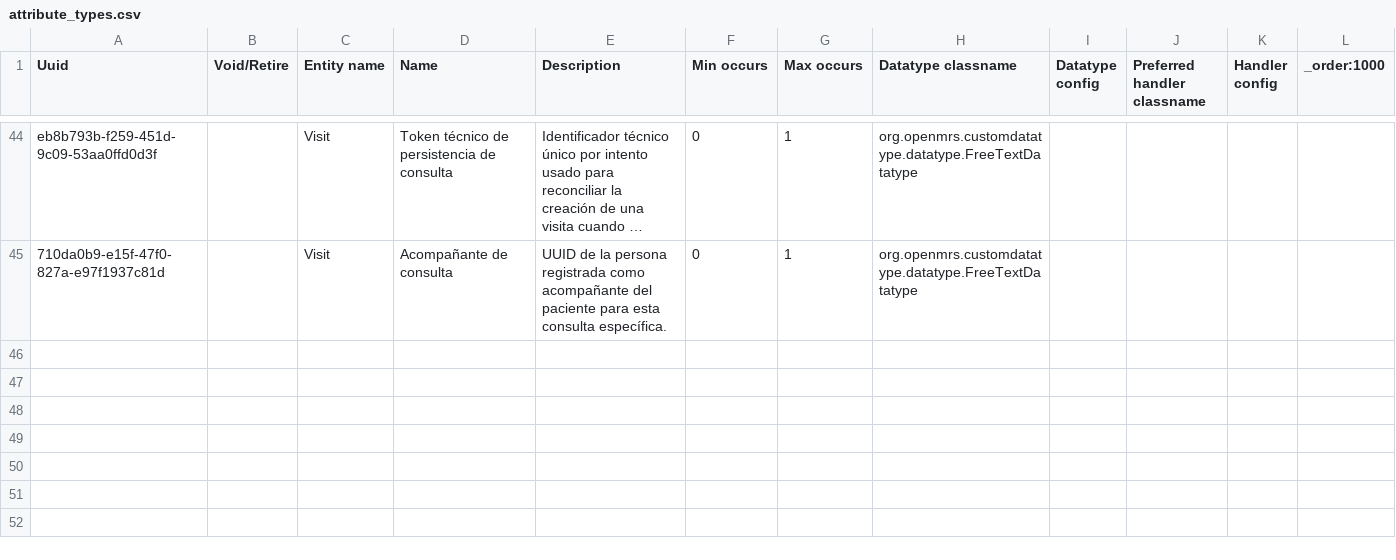
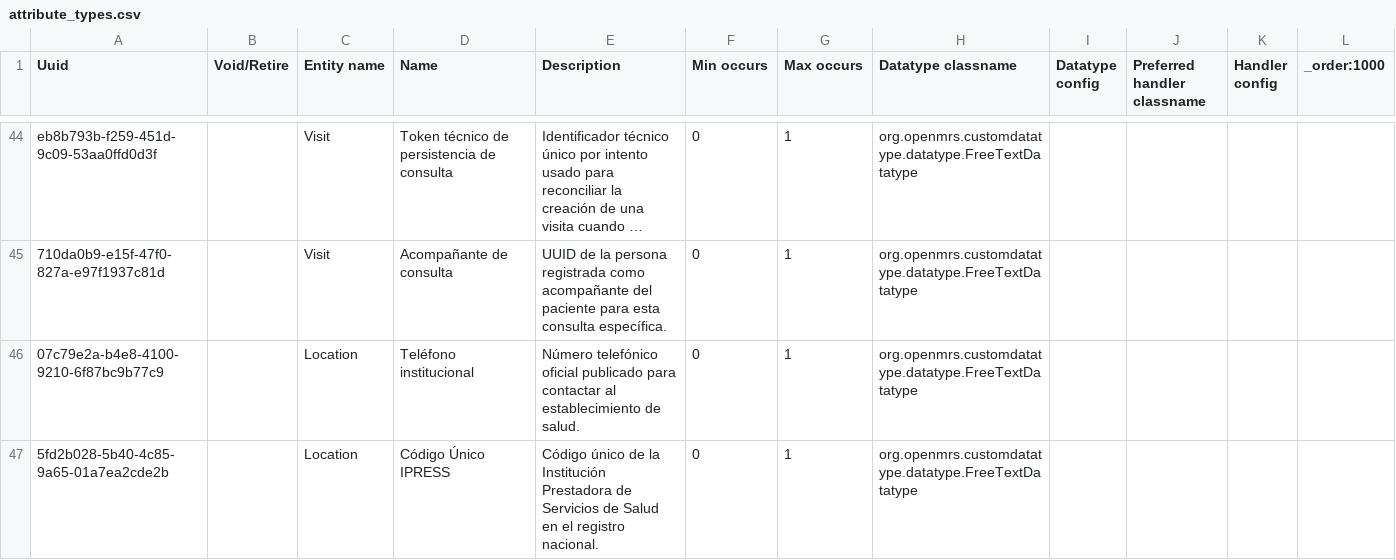
Before and after one commit to PROYECTO-SANTACLOTILDE/sihsalus-content-referenceapplication, a CSV file: configuration/backend_configuration/attributetypes/attribute_types.csv, drawn as a sheet; only a part is shown, gaps mark what is left out; long unchanged cells end in …; the diff names each change by its address in the sheet, - before the commit and + after, or states it on an @@ line.

```diff
--- a/configuration/backend_configuration/attributetypes/attribute_types.csv
+++ b/configuration/backend_configuration/attributetypes/attribute_types.csv
+row 46: 07c79e2a-b4e8-4100-9210-6f87bc9b77c9 |  | Location | Teléfono institucional | Número telefónico oficial publicado para contactar al establecimiento de salud. | 0 | 1 | org.openmrs.customdatatype.datatype.FreeTextDatatype
+row 47: 5fd2b028-5b40-4c85-9a65-01a7ea2cde2b |  | Location | Código Único IPRESS | Código único de la Institución Prestadora de Servicios de Salud en el registro nacional. | 0 | 1 | org.openmrs.customdatatype.datatype.FreeTextDatatype
```
Also changed, not shown: configuration/backend_configuration/locations/sihsalus-locations.csv, 9 other files.
